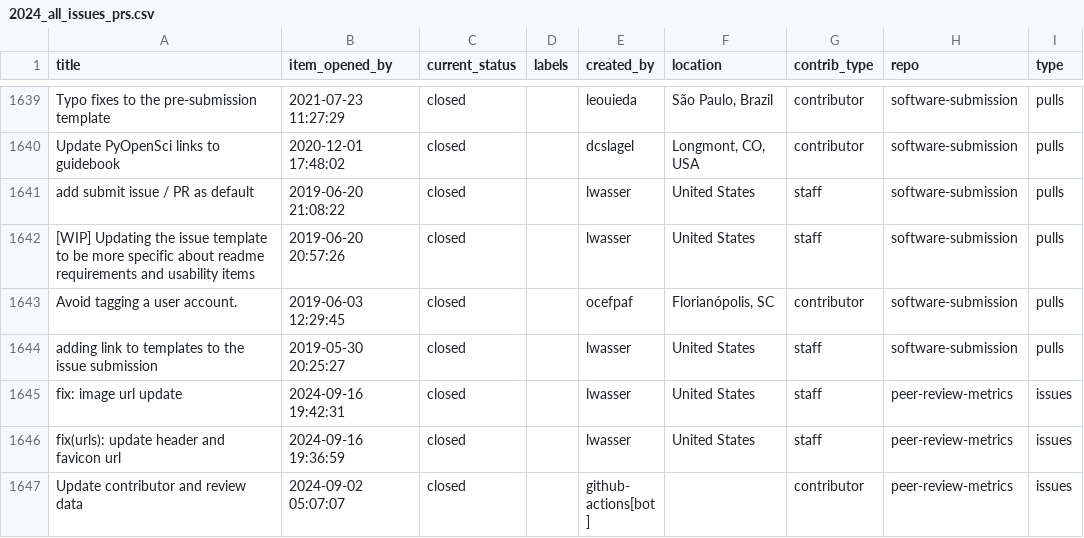
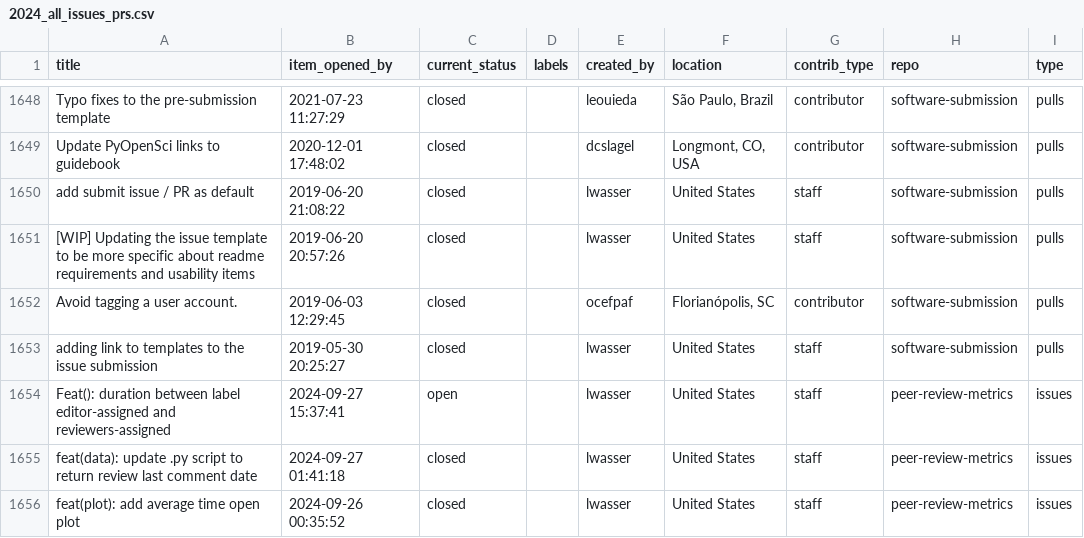
Before and after one commit to pyOpenSci/peer-review-metrics, a CSV file: _data/2024_all_issues_prs.csv, drawn as a sheet; only a part is shown, gaps mark what is left out; the shorter side is filled out with more unchanged rows; the diff covers the shown part only.

Commit message:
Update: issue, pr and contrib metadata file for current year

```diff
--- a/_data/2024_all_issues_prs.csv
+++ b/_data/2024_all_issues_prs.csv
@@ -1644 +1653,4 @@ Avoid tagging a user account.,2019-06-03 12:29:45,closed,,ocefpaf,"Florianópoli
 adding link to templates to the issue submission,2019-05-30 20:25:27,closed,,lwasser,United States,staff,software-submission,pulls
+Feat(): duration between label editor-assigned and reviewers-assigned,2024-09-27 15:37:41,open,,lwasser,United States,staff,peer-review-metrics,issues
+feat(data): update .py script to return review last comment date,2024-09-27 01:41:18,closed,,lwasser,United States,staff,peer-review-metrics,issues
+feat(plot): add average time open plot,2024-09-26 00:35:52,closed,,lwasser,United States,staff,peer-review-metrics,issues
```
Also changed, not shown: 19 added rows and 17 edited cells elsewhere in this file, _data/review_submissions.csv.
